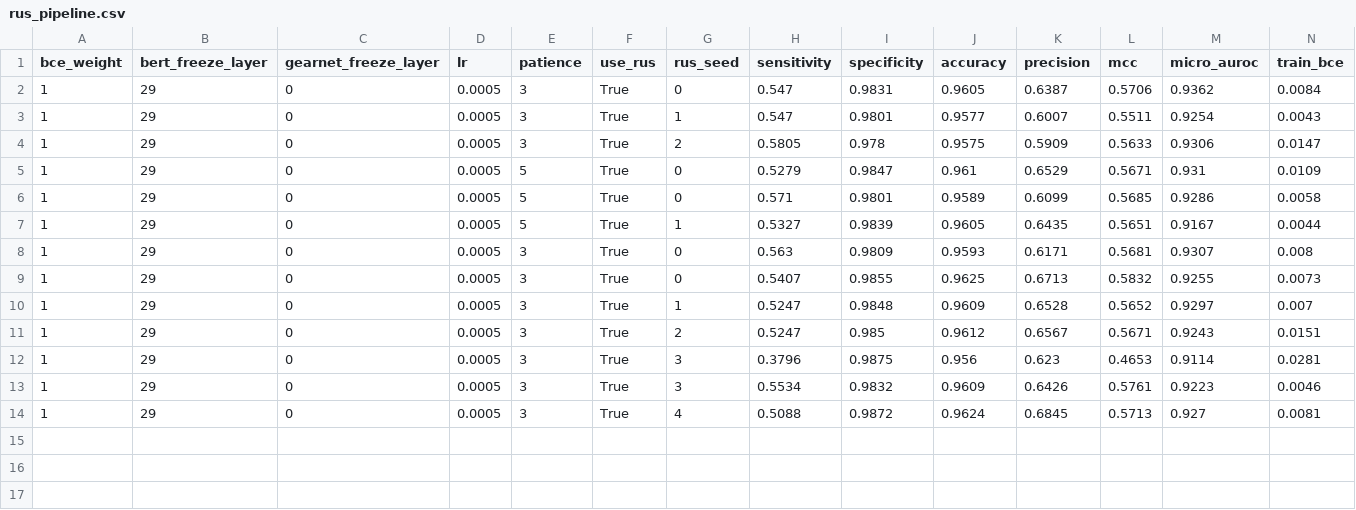
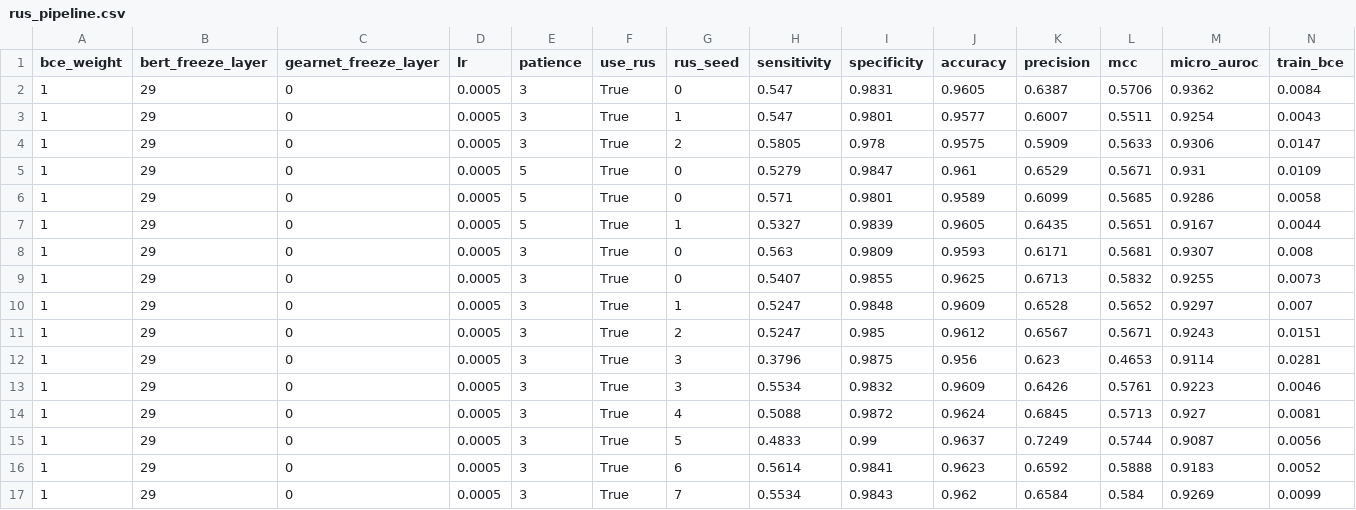
Before and after one commit to dlwocks31/atpbind, a CSV file: rus/rus_pipeline.csv, drawn as a sheet; only a part is shown; rows hold the shown columns only; the diff names each change by its address in the sheet, - before the commit and + after, or states it on an @@ line.

```diff
--- a/rus/rus_pipeline.csv
+++ b/rus/rus_pipeline.csv
+row 15: 1 | 29 | 0 | 0.0005 | 3 | True | 5 | 0.4833 | 0.99 | 0.9637 | 0.7249 | 0.5744 | 0.9087 | 0.0056
+row 16: 1 | 29 | 0 | 0.0005 | 3 | True | 6 | 0.5614 | 0.9841 | 0.9623 | 0.6592 | 0.5888 | 0.9183 | 0.0052
+row 17: 1 | 29 | 0 | 0.0005 | 3 | True | 7 | 0.5534 | 0.9843 | 0.962 | 0.6584 | 0.584 | 0.9269 | 0.0099
```
Also changed, not shown: 1 other file.
